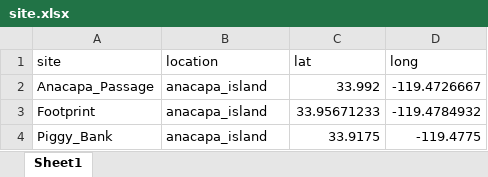
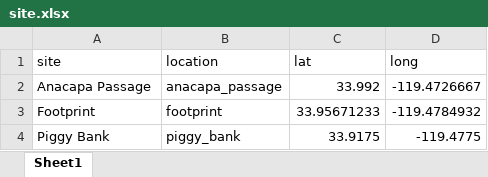
Before and after one commit to marinebon/sbc-shiny, an Excel workbook: data/deep_water_fish_diversity/site.xlsx, sheet Sheet1, drawn as a sheet; values as stored, in another font and other column widths than the file's, no borders; the diff names each change by its address in the sheet, - before the commit and + after, or states it on an @@ line.

Commit message:
plotting average diversity and biomass rather than each data point

```diff
--- a/data/deep_water_fish_diversity/site.xlsx (sheet Sheet1)
+++ b/data/deep_water_fish_diversity/site.xlsx (sheet Sheet1)
-A2 (site): Anacapa_Passage
+A2 (site): Anacapa Passage
-B2 (location): anacapa_island
+B2 (location): anacapa_passage
-B3 (location): anacapa_island
+B3 (location): footprint
-A4 (site): Piggy_Bank
+A4 (site): Piggy Bank
-B4 (location): anacapa_island
+B4 (location): piggy_bank
```
Also changed, not shown: 7 other files.
